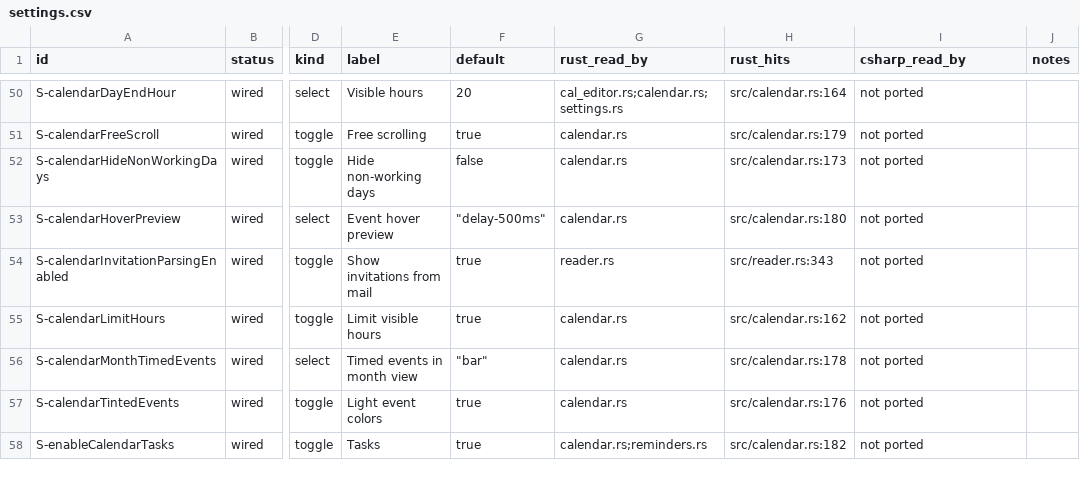
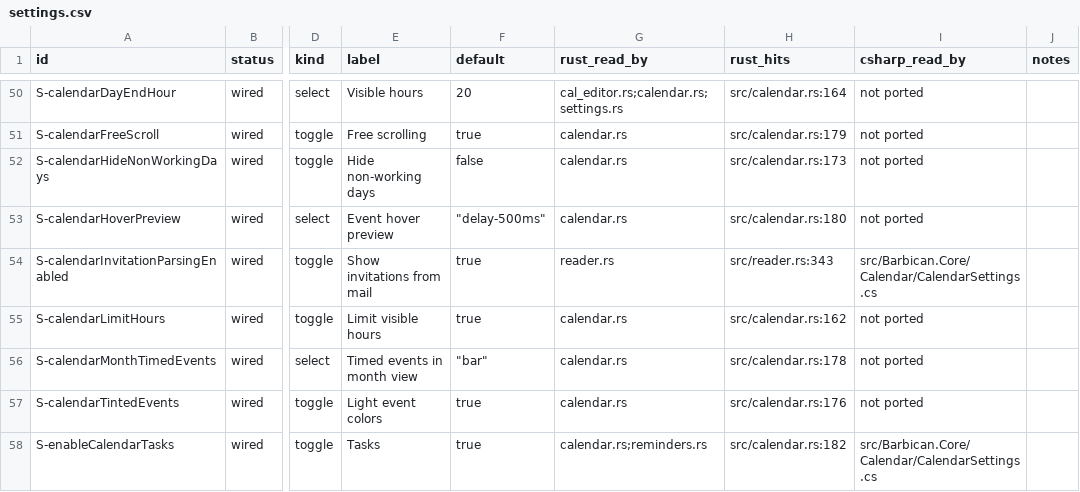
Before and after one commit to Kaan88/barbican, a CSV file: spec/settings.csv, drawn as a sheet; only a part is shown, gaps mark what is left out; the diff covers the shown part only; the diff names each change by its address in the sheet, - before the commit and + after, or states it on an @@ line.

```diff
--- a/spec/settings.csv
+++ b/spec/settings.csv
-I54 (csharp_read_by): not ported
+I54 (csharp_read_by): src/Barbican.Core/Calendar/CalendarSettings.cs
-I58 (csharp_read_by): not ported
+I58 (csharp_read_by): src/Barbican.Core/Calendar/CalendarSettings.cs
```
Also changed, not shown: 6 edited cells elsewhere in this file, spec/plugins/hooks.csv, spec/rust-tests.csv, 11 other files.
